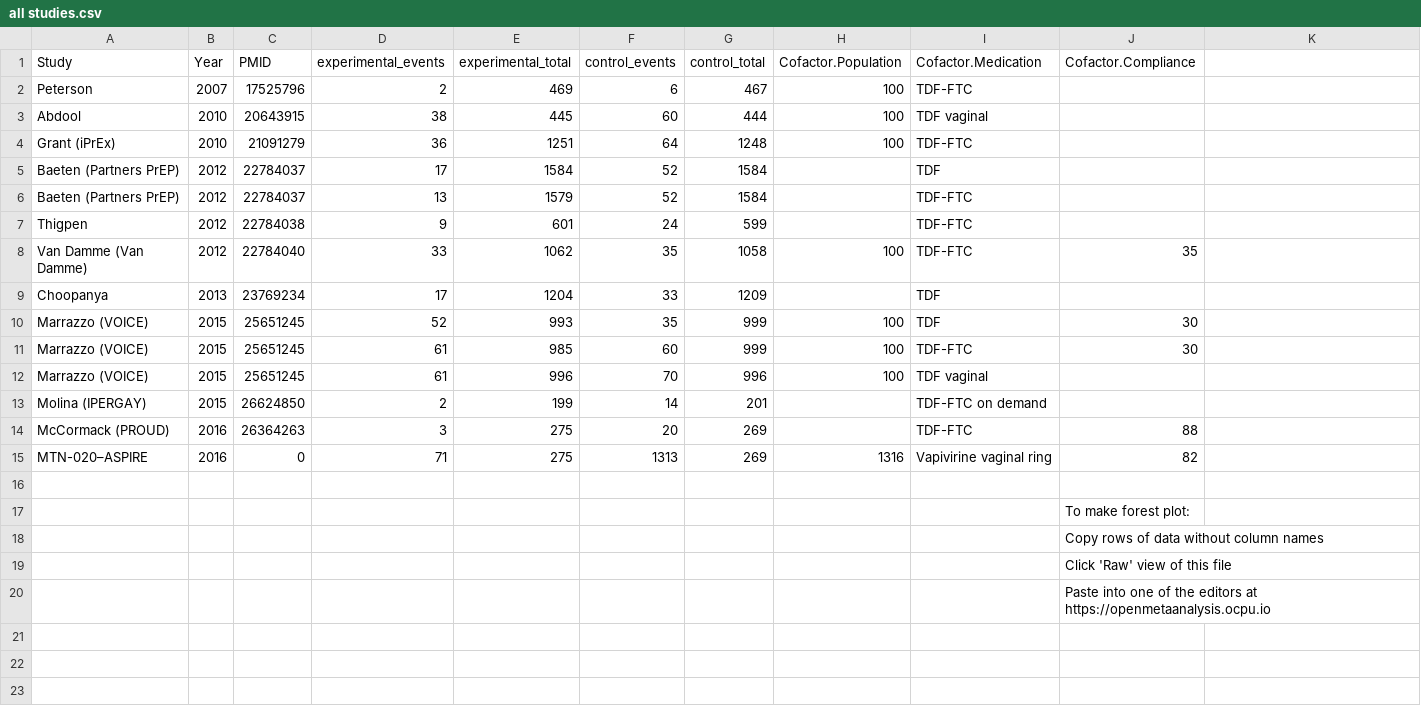
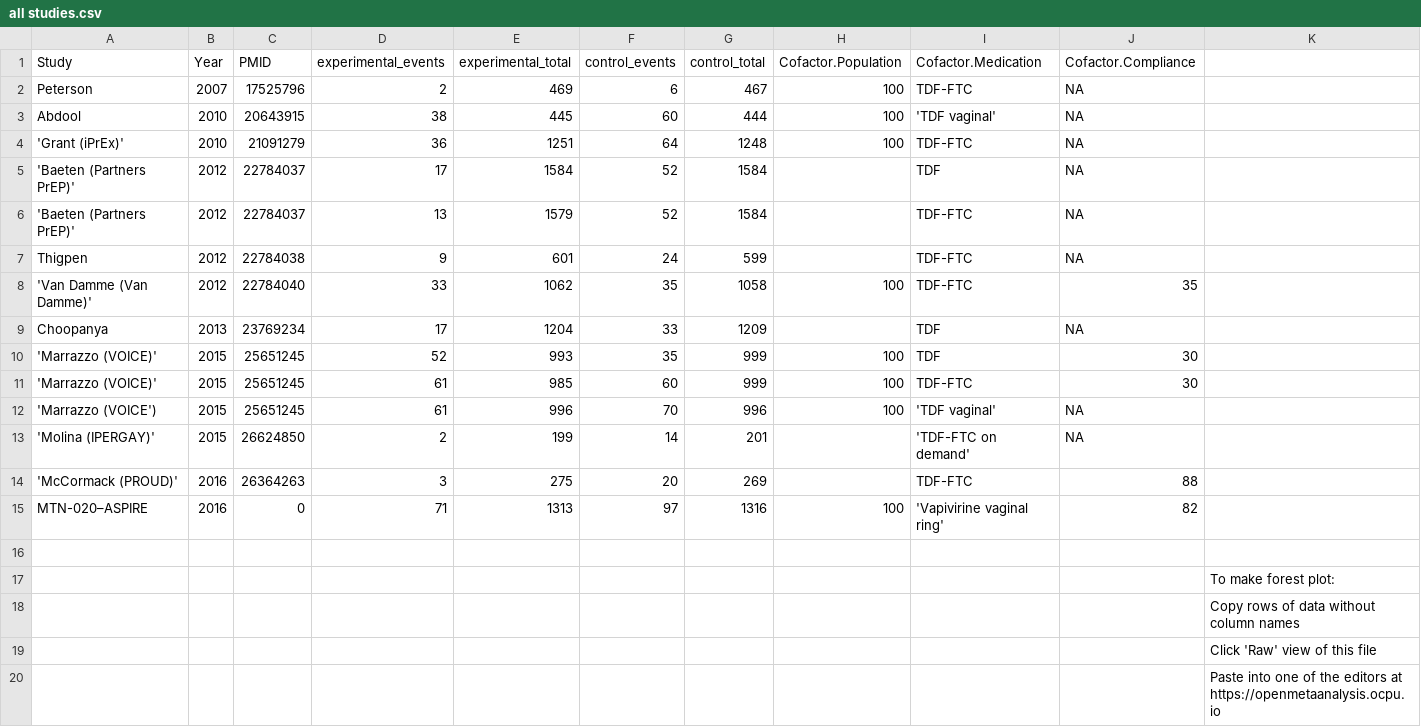
Before and after one commit to openMetaAnalysis/HIV-prevention-with-pre-exposure-prophylaxis, a CSV file: data/all studies.csv, drawn as a sheet.

Commit message:
Added MTN-020–ASPIRE

```diff
--- a/data/all studies.csv
+++ b/data/all studies.csv
@@ -1,20 +1,20 @@
 Study,                 Year,PMID,experimental_events,experimental_total,control_events,control_total, Cofactor.Population,Cofactor.Medication,Cofactor.Compliance,
-Peterson,              2007,17525796, 2, 469, 6, 467,100,TDF-FTC,      ,
-Abdool,                2010,20643915,38, 445,60, 444,100,TDF vaginal,  ,
-Grant (iPrEx),         2010,21091279,36,1251,64,1248,100,TDF-FTC,      ,
-Baeten (Partners PrEP),2012,22784037,17,1584,52,1584,   ,TDF,          ,
-Baeten (Partners PrEP),2012,22784037,13,1579,52,1584,   ,TDF-FTC,      ,
-Thigpen,               2012,22784038, 9, 601,24, 599,   ,TDF-FTC,      ,
-Van Damme (Van Damme), 2012,22784040,33,1062,35,1058,100,TDF-FTC,    35,
-Choopanya,             2013,23769234,17,1204,33,1209,   ,TDF,          ,
-Marrazzo (VOICE),      2015,25651245,52, 993,35, 999,100,TDF,        30,
-Marrazzo (VOICE),      2015,25651245,61, 985,60, 999,100,TDF-FTC,    30,
-Marrazzo (VOICE),      2015,25651245,61, 996,70, 996,100,TDF vaginal,  ,
-Molina (IPERGAY),      2015,26624850, 2, 199,14, 201,   ,TDF-FTC on demand,      ,
-McCormack (PROUD),     2016,26364263, 3,  275,20, 269,   ,TDF-FTC,    88,
-MTN-020–ASPIRE,        2016,0,        71, 275,1313, 269,1316,Vapivirine vaginal ring,    82,
+Peterson,2007,17525796,2,469,6,467,100,TDF-FTC,NA,
+Abdool,2010,20643915,38,445,60,444,100,'TDF vaginal',NA,
+'Grant (iPrEx)',2010,21091279,36,1251,64,1248,100,TDF-FTC,NA,
+'Baeten (Partners PrEP)',2012,22784037,17,1584,52,1584,   ,TDF,NA,
+'Baeten (Partners PrEP)',2012,22784037,13,1579,52,1584,   ,TDF-FTC,NA,
+Thigpen,2012,22784038,9,601,24,599,   ,TDF-FTC,NA,
+'Van Damme (Van Damme)',2012,22784040,33,1062,35,1058,100,TDF-FTC,35,
+Choopanya,2013,23769234,17,1204,33,1209,   ,TDF,NA,
+'Marrazzo (VOICE)',2015,25651245,52,993,35,999,100,TDF,30,
+'Marrazzo (VOICE)',2015,25651245,61,985,60,999,100,TDF-FTC,30,
+'Marrazzo (VOICE'),2015,25651245,61,996,70,996,100,'TDF vaginal',NA,
+'Molina (IPERGAY)',2015,26624850,2,199,14,201,   ,'TDF-FTC on demand',NA,
+'McCormack (PROUD)',2016,26364263,3,275,20,269,   ,TDF-FTC,88,
+MTN-020–ASPIRE,2016,0,71,1313,97,1316,100,'Vapivirine vaginal ring',82,
 ,,,,,,,,,,
-,,,,,,,,,To make forest plot:,
-,,,,,,,,,Copy rows of data without column names,
-,,,,,,,,,Click 'Raw' view of this file,
-,,,,,,,,,Paste into one of the editors at https://openmetaanalysis.ocpu.io,
+,,,,,,,,,,To make forest plot:
+,,,,,,,,,,Copy rows of data without column names
+,,,,,,,,,,Click 'Raw' view of this file
+,,,,,,,,,,Paste into one of the editors at https://openmetaanalysis.ocpu.io
```
